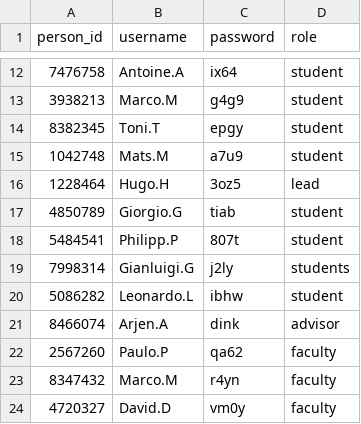
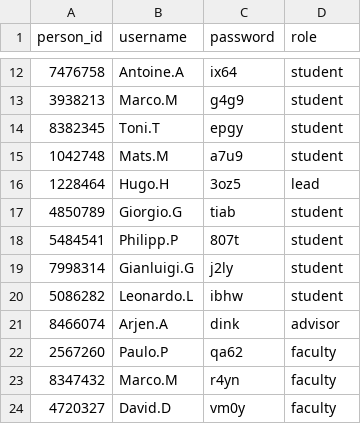
Before and after one commit to KorVee12/final_project, a CSV file: project_manage_db/login.csv, drawn as a sheet; only a part is shown, gaps mark what is left out.

Commit message:
chore: add feature for add person|admin

```diff
--- a/project_manage_db/login.csv
+++ b/project_manage_db/login.csv
@@ -18,3 +18,3 @@ person_id,username,password,role
 5484541,Philipp.P,807t,student
-7998314,Gianluigi.G,j2ly,students
+7998314,Gianluigi.G,j2ly,student
 5086282,Leonardo.L,ibhw,student
```
Also changed, not shown: 3 other files.
